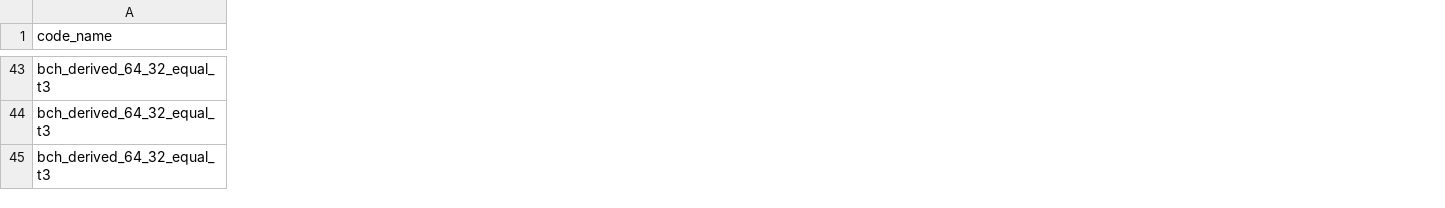
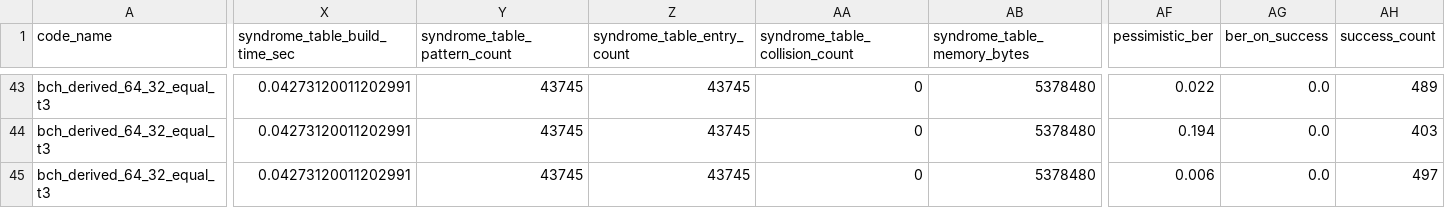
Before and after one commit to OTLICHNIKx/wavevlet_codes, a CSV file: research_results/compare_wavelet_bch_derived_64_32/equal_t3_smoke/summary.csv, drawn as a sheet; only a part is shown, gaps mark what is left out; the diff covers the shown part only; the diff names each change by its address in the sheet, - before the commit and + after, or states it on an @@ line.

```diff
--- a/research_results/compare_wavelet_bch_derived_64_32/equal_t3_smoke/summary.csv
+++ b/research_results/compare_wavelet_bch_derived_64_32/equal_t3_smoke/summary.csv
+column X (syndrome_table_build_time_sec), rows 43-45: all 0.04273120011202991
+column Y (syndrome_table_pattern_count), rows 43-45: all 43745
+column Z (syndrome_table_entry_count), rows 43-45: all 43745
+column AA (syndrome_table_collision_count), rows 43-45: all 0
+column AB (syndrome_table_memory_bytes), rows 43-45: all 5378480
+column AF (pessimistic_ber), rows 43-45: 0.022 | 0.194 | 0.006
+column AG (ber_on_success), rows 43-45: all 0.0
+column AH (success_count), rows 43-45: 489 | 403 | 497
```
Also changed, not shown: 6 added columns and 132 edited cells elsewhere in this file, 11 other files.
